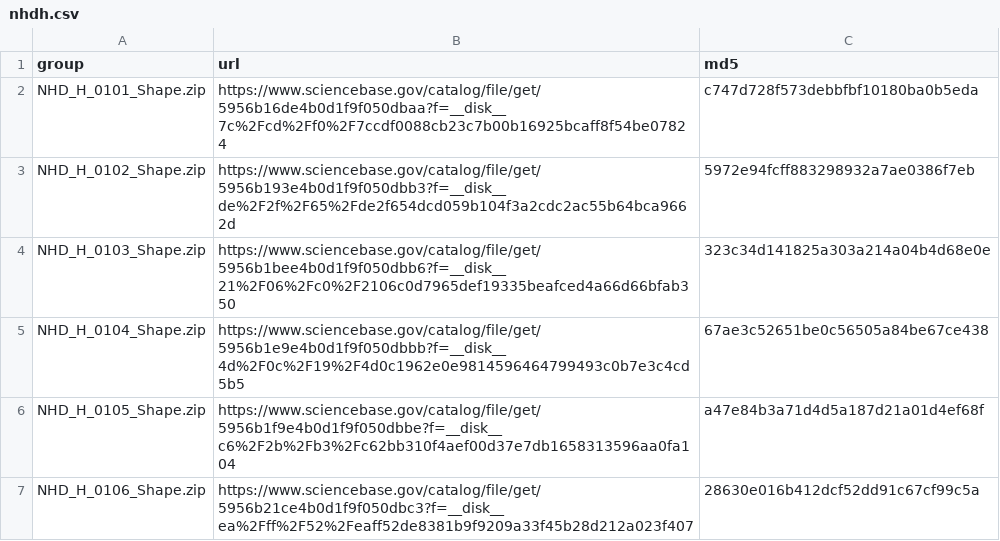
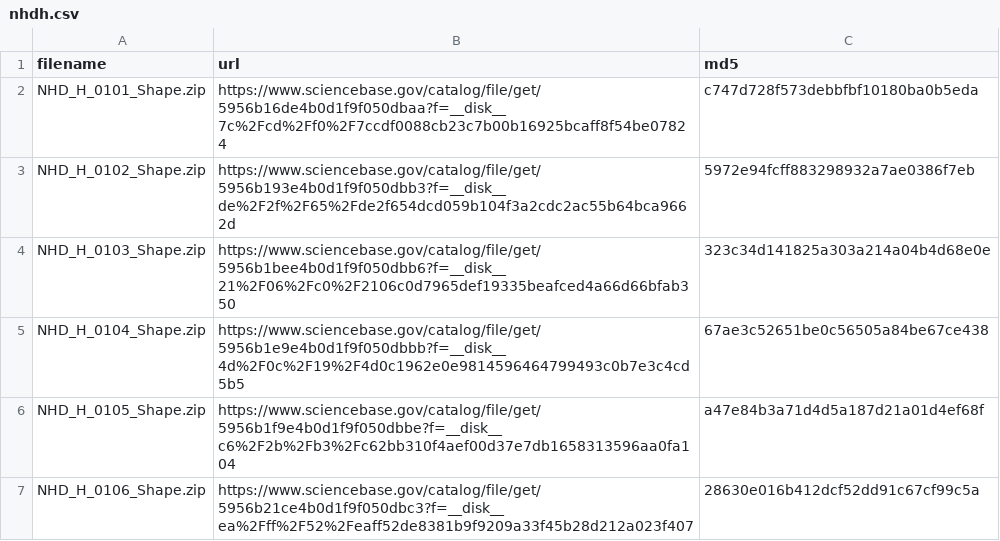
Before and after one commit to lawinslow/hydrolinks, a CSV file: inst/extdata/nhdh.csv, drawn as a sheet; only a part is shown; the diff names each change by its address in the sheet, - before the commit and + after, or states it on an @@ line.

```diff
--- a/inst/extdata/nhdh.csv
+++ b/inst/extdata/nhdh.csv
-A1: group
+A1: filename
```
Also changed, not shown: inst/extdata/hydrolakes.csv, 11 other files.
